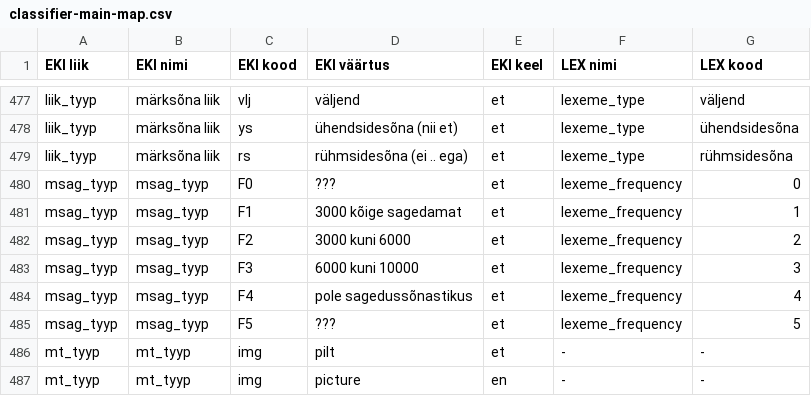
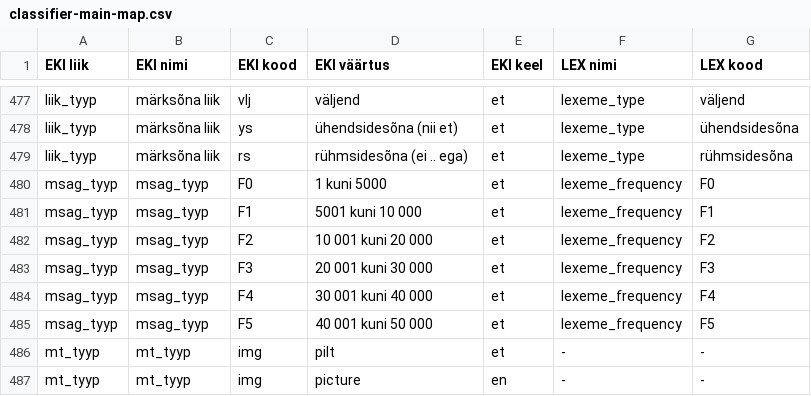
Before and after one commit to keeleinstituut/ekilex, a CSV file: ekilex-etl/fileresources/csv/classifier-main-map.csv, drawn as a sheet; only a part is shown, gaps mark what is left out.

```diff
--- a/ekilex-etl/fileresources/csv/classifier-main-map.csv
+++ b/ekilex-etl/fileresources/csv/classifier-main-map.csv
@@ -479,8 +479,8 @@ liik_tyyp	märksõna liik	ys	ühendsidesõna (nii et)	et	lexeme_type	ühendsides
 liik_tyyp	märksõna liik	rs	rühmsidesõna (ei .. ega)	et	lexeme_type	rühmsidesõna
-msag_tyyp	msag_tyyp	F0	???	et	lexeme_frequency	0
-msag_tyyp	msag_tyyp	F1	3000 kõige sagedamat	et	lexeme_frequency	1
-msag_tyyp	msag_tyyp	F2	3000 kuni 6000	et	lexeme_frequency	2
-msag_tyyp	msag_tyyp	F3	6000 kuni 10000	et	lexeme_frequency	3
-msag_tyyp	msag_tyyp	F4	pole sagedussõnastikus	et	lexeme_frequency	4
-msag_tyyp	msag_tyyp	F5	???	et	lexeme_frequency	5
+msag_tyyp	msag_tyyp	F0	1 kuni 5000	et	lexeme_frequency	F0
+msag_tyyp	msag_tyyp	F1	5001 kuni 10 000	et	lexeme_frequency	F1
+msag_tyyp	msag_tyyp	F2	10 001 kuni 20 000	et	lexeme_frequency	F2
+msag_tyyp	msag_tyyp	F3	20 001 kuni 30 000	et	lexeme_frequency	F3
+msag_tyyp	msag_tyyp	F4	30 001 kuni 40 000	et	lexeme_frequency	F4
+msag_tyyp	msag_tyyp	F5	40 001 kuni 50 000	et	lexeme_frequency	F5
 mt_tyyp	mt_tyyp	img	pilt	et	-	-
```
Also changed, not shown: ekilex-etl/fileresources/csv/classifier-main-value.csv, 2 other files.
